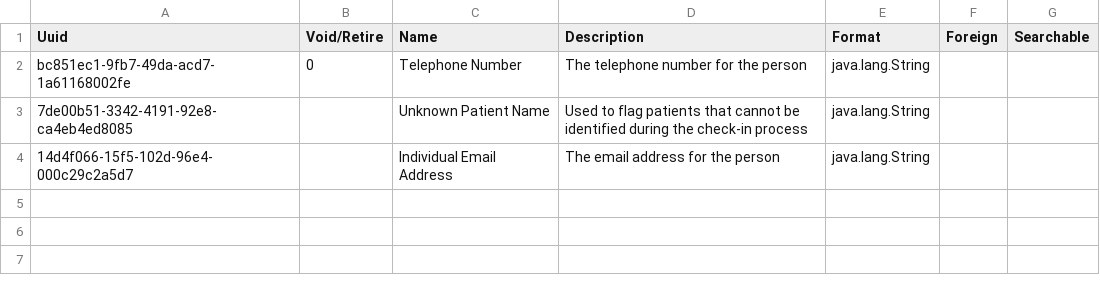
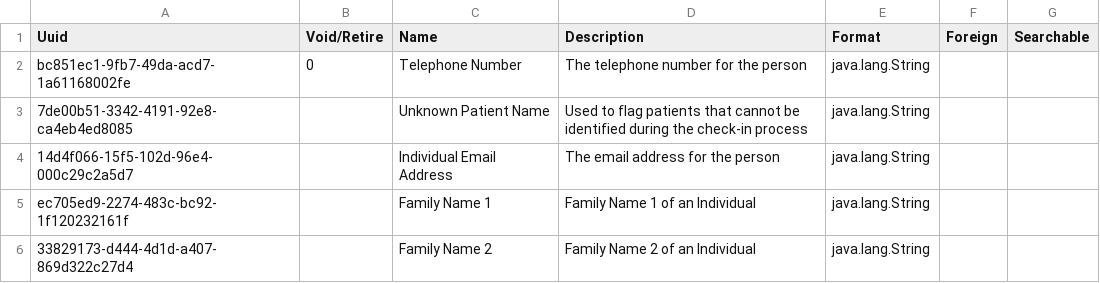
Before and after one commit to MSF-OCG/LIME-EMR, a CSV file: sites/mosul/configs/openmrs/initializer_config/personattributetypes/personattributetypes_core-demo.csv, drawn as a sheet.

Commit message:
Add optional additional family name fields

```diff
--- a/sites/mosul/configs/openmrs/initializer_config/personattributetypes/personattributetypes_core-demo.csv
+++ b/sites/mosul/configs/openmrs/initializer_config/personattributetypes/personattributetypes_core-demo.csv
@@ -4 +4,3 @@ bc851ec1-9fb7-49da-acd7-1a61168002fe,0,Telephone Number,The telephone number for
 14d4f066-15f5-102d-96e4-000c29c2a5d7,,Individual Email Address,The email address for the person,java.lang.String,,,
+ec705ed9-2274-483c-bc92-1f120232161f,,Family Name 1,Family Name 1 of an Individual,java.lang.String,,,
+33829173-d444-4d1d-a407-869d322c27d4,,Family Name 2,Family Name 2 of an Individual,java.lang.String,,,
```
Also changed, not shown: 1 other file.
